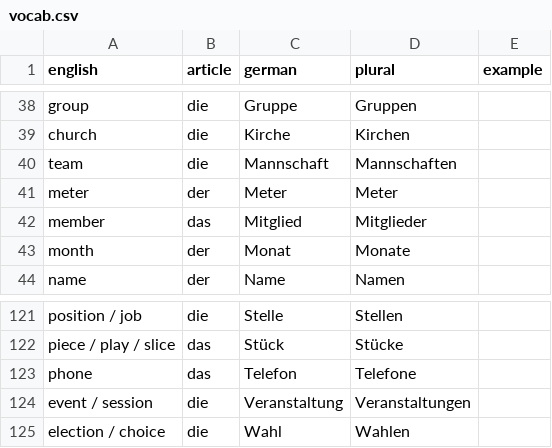
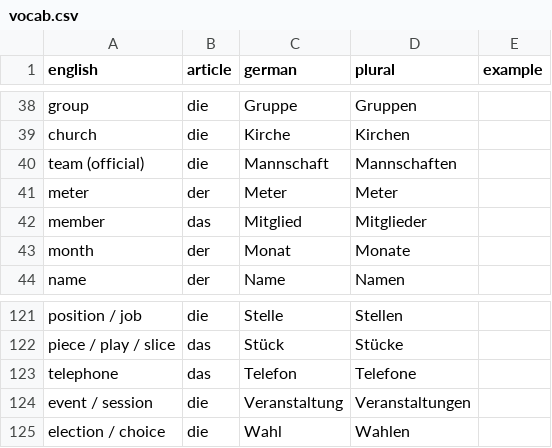
Before and after one commit to negm320/german-vocab-trainer, a CSV file: vocab.csv, drawn as a sheet; only a part is shown, gaps mark what is left out.

Commit message:
Update vocab.csv

```diff
--- a/vocab.csv
+++ b/vocab.csv
@@ -39,3 +39,3 @@ group,die,Gruppe,Gruppen,
 church,die,Kirche,Kirchen,
-team,die,Mannschaft,Mannschaften,
+team (official),die,Mannschaft,Mannschaften,
 meter,der,Meter,Meter,
@@ -122,3 +122,3 @@ position / job,die,Stelle,Stellen,
 piece / play / slice,das,Stück,Stücke,
-phone,das,Telefon,Telefone,
+telephone,das,Telefon,Telefone,
 event / session,die,Veranstaltung,Veranstaltungen,
```
